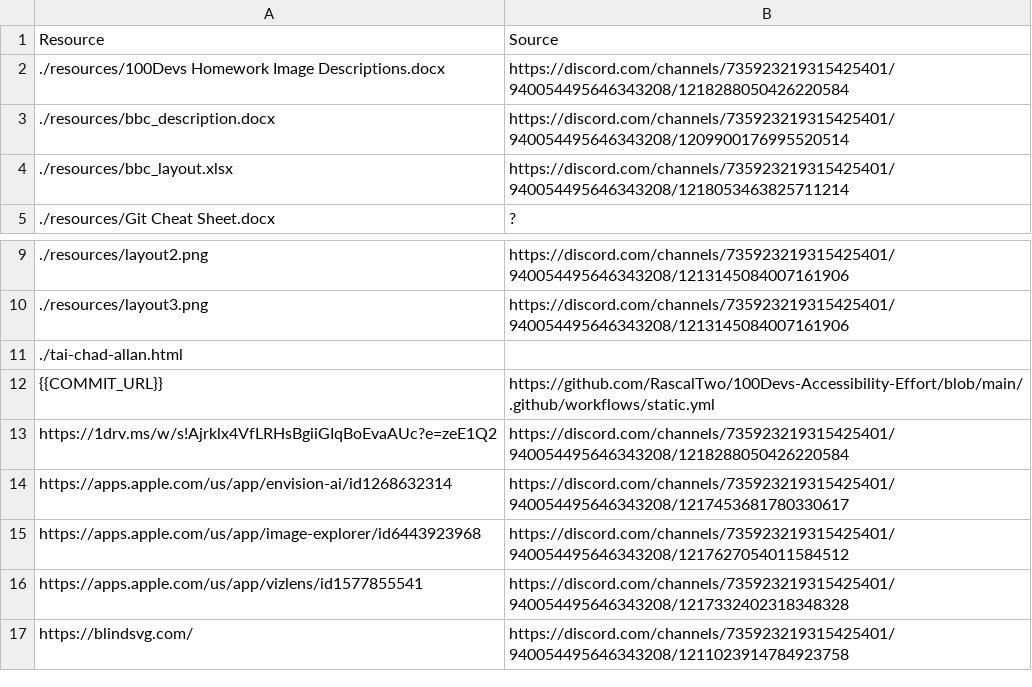
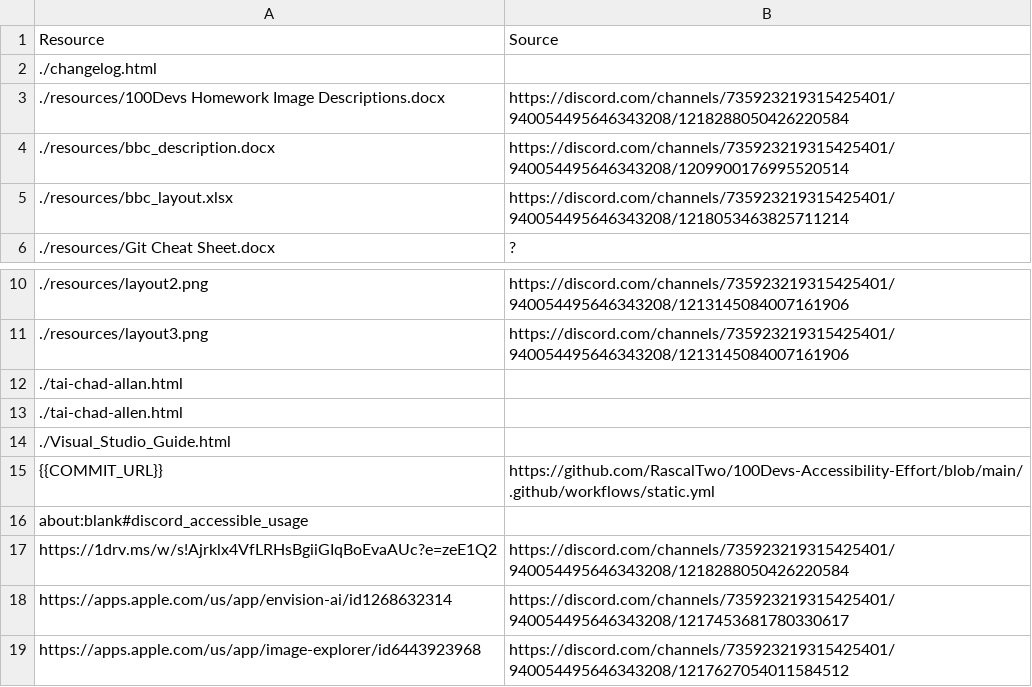
Before and after one commit to RascalTwo/100Devs-Accessibility-Effort, a CSV file: SOURCES.csv, drawn as a sheet; only a part is shown, gaps mark what is left out; the shorter side is filled out with more unchanged rows; the diff names each change by its address in the sheet, - before the commit and + after, or states it on an @@ line.

Commit message:
Add guide to opening links in Discord using NVDA

```diff
--- a/SOURCES.csv
+++ b/SOURCES.csv
+row 2: ./changelog.html
+row 13: ./tai-chad-allen.html
+row 14: ./Visual_Studio_Guide.html
+row 16: about:blank#discord_accessible_usage
```
Also changed, not shown: 2 other files.
